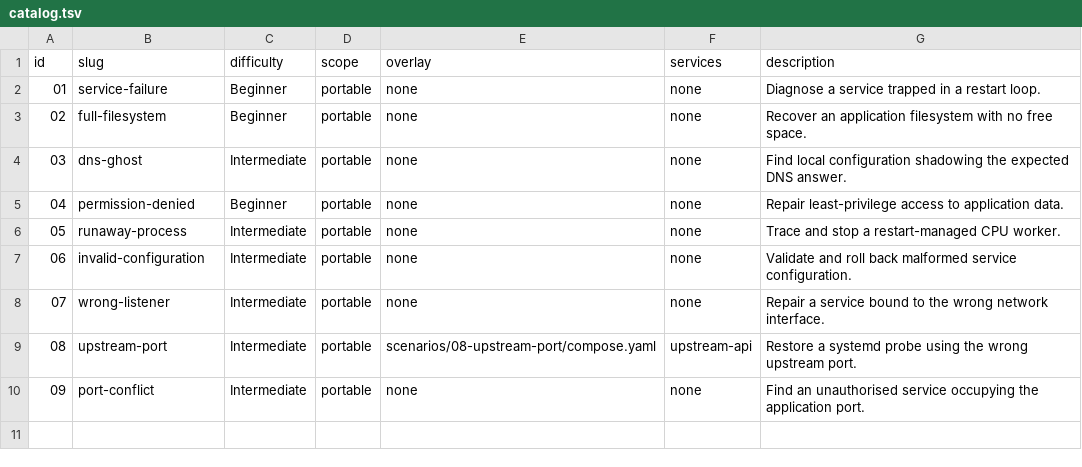
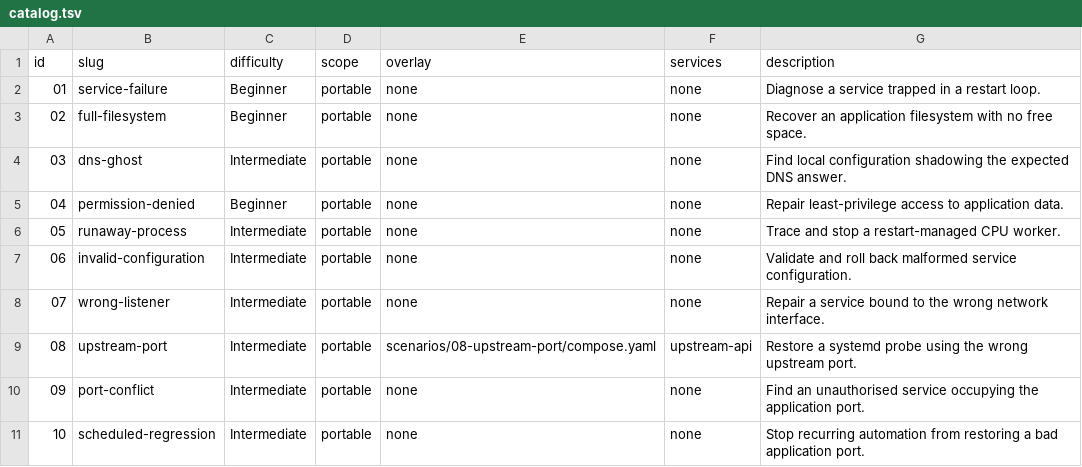
Before and after one commit to Ali-Shaikh/linux-server-rescue-practical-lab, a TSV file: drills/catalog.tsv, drawn as a sheet; the diff names each change by its address in the sheet, - before the commit and + after, or states it on an @@ line.

Commit message:
Add scheduled-regression rescue incident (#9)
* Add scheduled-regression rescue incident

* Stabilise scheduled-regression timing

* Make temporary-repair smoke deterministic

```diff
--- a/drills/catalog.tsv
+++ b/drills/catalog.tsv
+row 11: 10 | scheduled-regression | Intermediate | portable | none | none | Stop recurring automation from restoring a bad application port.
```
Also changed, not shown: 9 other files.
